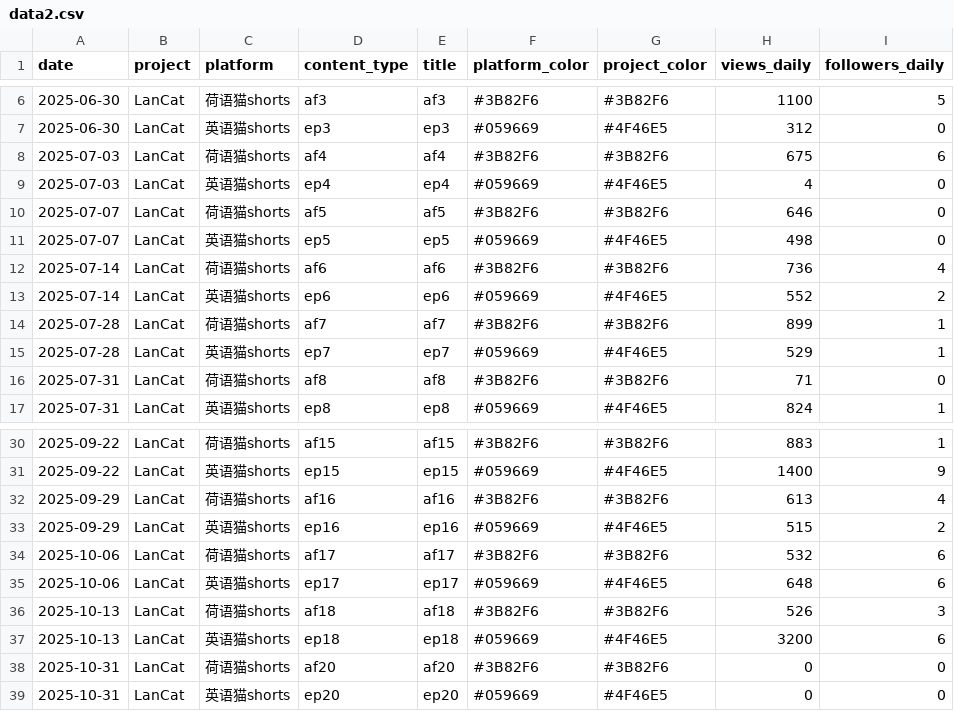
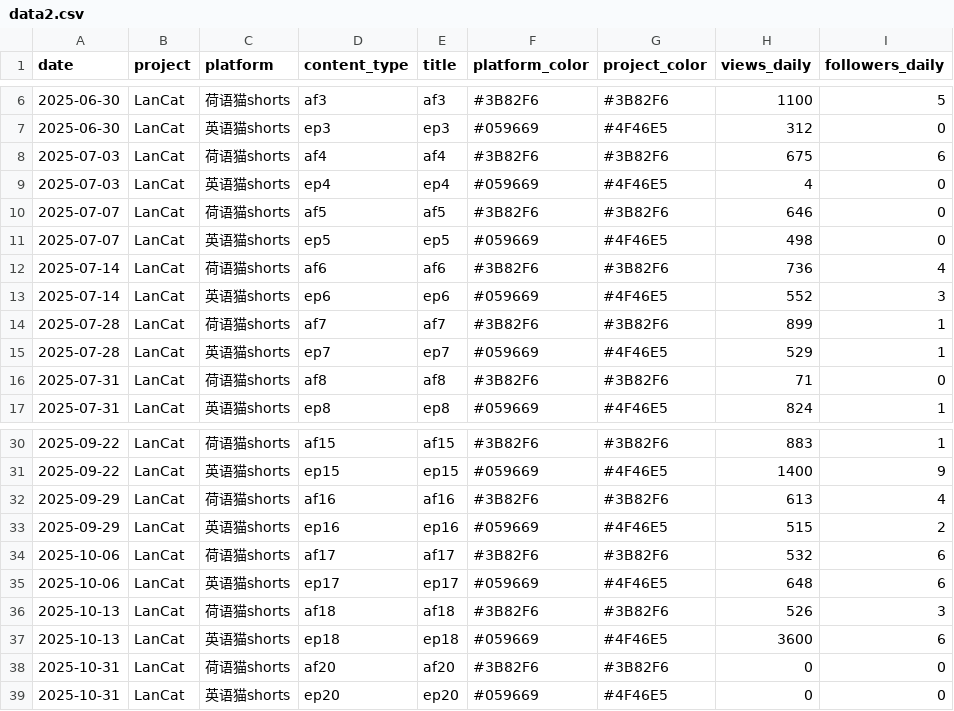
Before and after one commit to cheerzhang/view-tracker, a CSV file: data2.csv, drawn as a sheet; only a part is shown, gaps mark what is left out.

```diff
--- a/data2.csv
+++ b/data2.csv
@@ -12,3 +12,3 @@ date, project, platform, content_type, title, platform_color,project_color, view
 2025-07-14,LanCat,荷语猫shorts,af6,af6,#3B82F6,#3B82F6,736,4
-2025-07-14,LanCat,英语猫shorts,ep6,ep6,#059669,#4F46E5,552,2
+2025-07-14,LanCat,英语猫shorts,ep6,ep6,#059669,#4F46E5,552,3
 2025-07-28,LanCat,荷语猫shorts,af7,af7,#3B82F6,#3B82F6,899,1
@@ -36,3 +36,3 @@ date, project, platform, content_type, title, platform_color,project_color, view
 2025-10-13,LanCat,荷语猫shorts,af18,af18,#3B82F6,#3B82F6,526,3
-2025-10-13,LanCat,英语猫shorts,ep18,ep18,#059669,#4F46E5,3200,6
+2025-10-13,LanCat,英语猫shorts,ep18,ep18,#059669,#4F46E5,3600,6
 2025-10-31,LanCat,荷语猫shorts,af20,af20,#3B82F6,#3B82F6,0,0
```
Also changed, not shown: catdata.csv.
